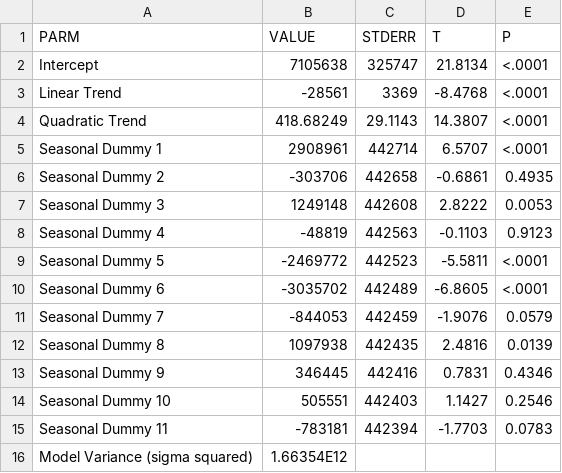
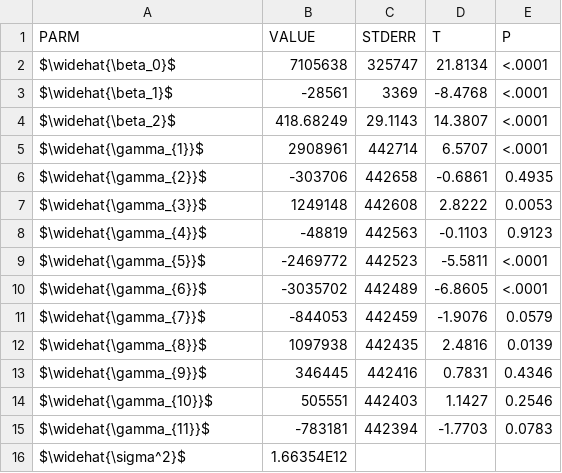
Before and after one commit to garciparedes/time-series-analysis, a CSV file: assignment-2/exercise-1/res/data/indicesparams.csv, drawn as a sheet.

```diff
--- a/assignment-2/exercise-1/res/data/indicesparams.csv
+++ b/assignment-2/exercise-1/res/data/indicesparams.csv
@@ -1,16 +1,16 @@
 PARM,VALUE,STDERR,T,P
-Intercept,7105638,325747,21.8134,<.0001
-Linear Trend,-28561,3369,-8.4768,<.0001
-Quadratic Trend,418.68249,29.1143,14.3807,<.0001
-Seasonal Dummy 1,2908961,442714,6.5707,<.0001
-Seasonal Dummy 2,-303706,442658,-0.6861,0.4935
-Seasonal Dummy 3,1249148,442608,2.8222,0.0053
-Seasonal Dummy 4,-48819,442563,-0.1103,0.9123
-Seasonal Dummy 5,-2469772,442523,-5.5811,<.0001
-Seasonal Dummy 6,-3035702,442489,-6.8605,<.0001
-Seasonal Dummy 7,-844053,442459,-1.9076,0.0579
-Seasonal Dummy 8,1097938,442435,2.4816,0.0139
-Seasonal Dummy 9,346445,442416,0.7831,0.4346
-Seasonal Dummy 10,505551,442403,1.1427,0.2546
-Seasonal Dummy 11,-783181,442394,-1.7703,0.0783
-Model Variance (sigma squared),1.66354E12,,,
+$\widehat{\beta_0}$,7105638,325747,21.8134,<.0001
+$\widehat{\beta_1}$,-28561,3369,-8.4768,<.0001
+$\widehat{\beta_2}$,418.68249,29.1143,14.3807,<.0001
+$\widehat{\gamma_{1}}$,2908961,442714,6.5707,<.0001
+$\widehat{\gamma_{2}}$,-303706,442658,-0.6861,0.4935
+$\widehat{\gamma_{3}}$,1249148,442608,2.8222,0.0053
+$\widehat{\gamma_{4}}$,-48819,442563,-0.1103,0.9123
+$\widehat{\gamma_{5}}$,-2469772,442523,-5.5811,<.0001
+$\widehat{\gamma_{6}}$,-3035702,442489,-6.8605,<.0001
+$\widehat{\gamma_{7}}$,-844053,442459,-1.9076,0.0579
+$\widehat{\gamma_{8}}$,1097938,442435,2.4816,0.0139
+$\widehat{\gamma_{9}}$,346445,442416,0.7831,0.4346
+$\widehat{\gamma_{10}}$,505551,442403,1.1427,0.2546
+$\widehat{\gamma_{11}}$,-783181,442394,-1.7703,0.0783
+$\widehat{\sigma^2}$,1.66354E12,,,
```
Also changed, not shown: assignment-2/exercise-1/res/data/ondascompletasparams.csv, assignment-2/exercise-1/res/data/ondassignificativasparams.csv, 12 other files.
